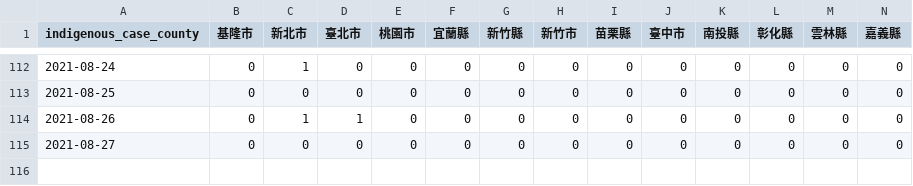
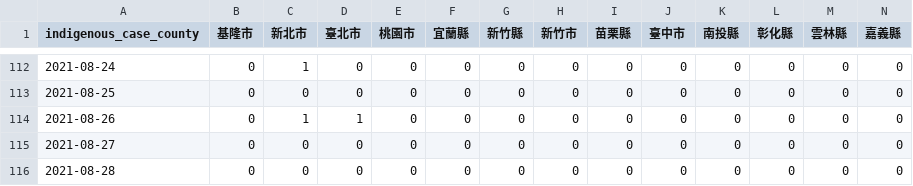
Before and after one commit to readr-media/readr-data, a CSV file: covid-19/indigenous_case_county.csv, drawn as a sheet; only a part is shown, gaps mark what is left out; rows hold the shown columns only; the diff names each change by its address in the sheet, - before the commit and + after, or states it on an @@ line.

```diff
--- a/covid-19/indigenous_case_county.csv
+++ b/covid-19/indigenous_case_county.csv
+row 116: 2021-08-28 | 0 | 0 | 0 | 0 | 0 | 0 | 0 | 0 | 0 | 0 | 0 | 0 | 0
```
Also changed, not shown: covid-19/indigenous_case_group_after0514.csv, 1 other file.
